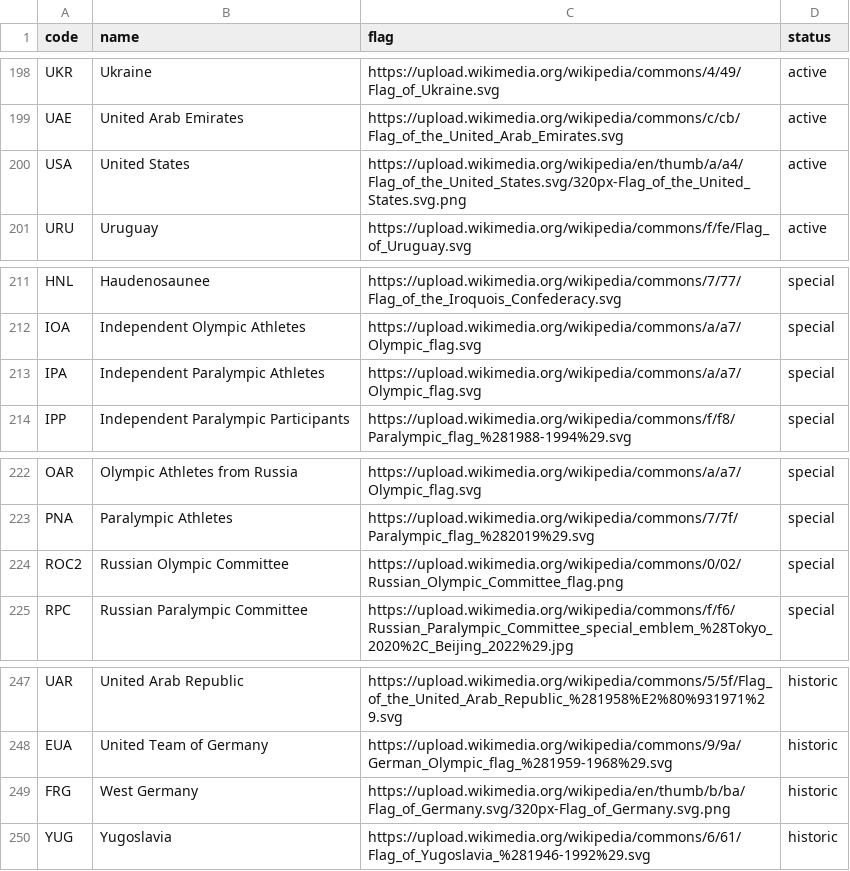
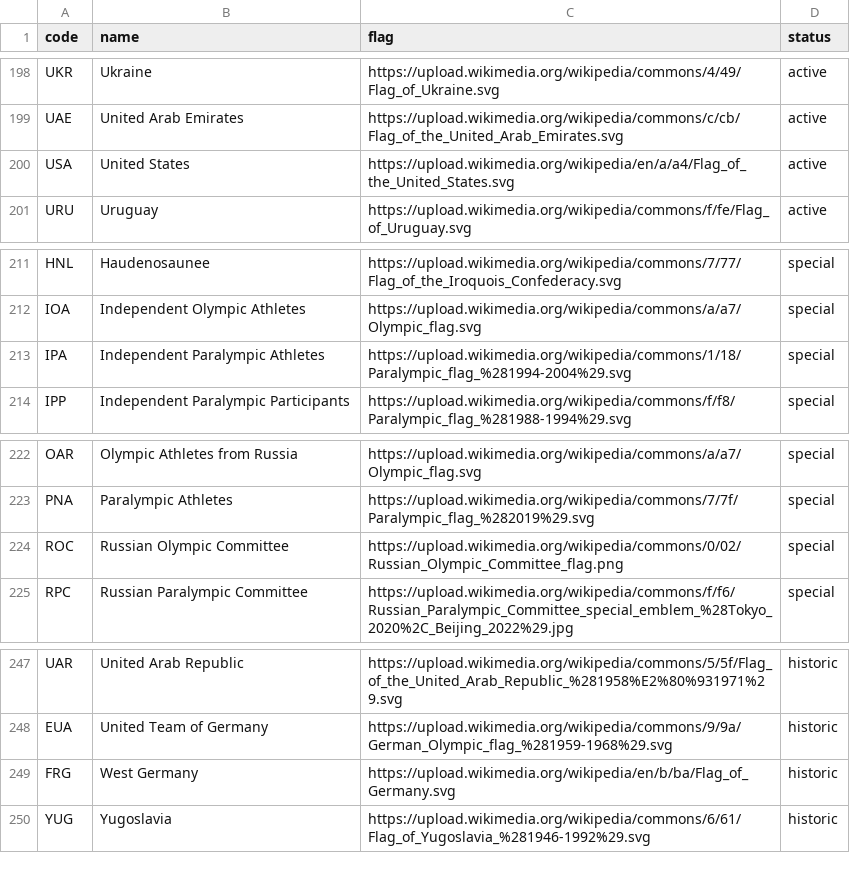
Before and after one commit to inferrinizzard/olympics-api, a CSV file: csv/countryDetail.csv, drawn as a sheet; only a part is shown, gaps mark what is left out; the diff covers the shown part only.

```diff
--- a/csv/countryDetail.csv
+++ b/csv/countryDetail.csv
@@ -199,3 +199,3 @@
 "UAE"  ,"United Arab Emirates"                ,"https://upload.wikimedia.org/wikipedia/commons/c/cb/Flag_of_the_United_Arab_Emirates.svg"                                             ,"active"
-"USA"  ,"United States"                       ,"https://upload.wikimedia.org/wikipedia/en/thumb/a/a4/Flag_of_the_United_States.svg/320px-Flag_of_the_United_States.svg.png"           ,"active"
+"USA"  ,"United States"                       ,"https://upload.wikimedia.org/wikipedia/en/a/a4/Flag_of_the_United_States.svg"                                                         ,"active"
 "URU"  ,"Uruguay"                             ,"https://upload.wikimedia.org/wikipedia/commons/f/fe/Flag_of_Uruguay.svg"                                                              ,"active"
@@ -212,3 +212,3 @@
 "IOA"  ,"Independent Olympic Athletes"        ,"https://upload.wikimedia.org/wikipedia/commons/a/a7/Olympic_flag.svg"                                                                 ,"special"
-"IPA"  ,"Independent Paralympic Athletes"     ,"https://upload.wikimedia.org/wikipedia/commons/a/a7/Olympic_flag.svg"                                                                 ,"special"
+"IPA"  ,"Independent Paralympic Athletes"     ,"https://upload.wikimedia.org/wikipedia/commons/1/18/Paralympic_flag_%281994-2004%29.svg"                                              ,"special"
 "IPP"  ,"Independent Paralympic Participants" ,"https://upload.wikimedia.org/wikipedia/commons/f/f8/Paralympic_flag_%281988-1994%29.svg"                                              ,"special"
@@ -223,3 +223,3 @@
 "PNA"  ,"Paralympic Athletes"                 ,"https://upload.wikimedia.org/wikipedia/commons/7/7f/Paralympic_flag_%282019%29.svg"                                                   ,"special"
-"ROC2" ,"Russian Olympic Committee"           ,"https://upload.wikimedia.org/wikipedia/commons/0/02/Russian_Olympic_Committee_flag.png"                                               ,"special"
+"ROC"  ,"Russian Olympic Committee"           ,"https://upload.wikimedia.org/wikipedia/commons/0/02/Russian_Olympic_Committee_flag.png"                                               ,"special"
 "RPC"  ,"Russian Paralympic Committee"        ,"https://upload.wikimedia.org/wikipedia/commons/f/f6/Russian_Paralympic_Committee_special_emblem_%28Tokyo_2020%2C_Beijing_2022%29.jpg" ,"special"
@@ -248,3 +248,3 @@
 "EUA"  ,"United Team of Germany"              ,"https://upload.wikimedia.org/wikipedia/commons/9/9a/German_Olympic_flag_%281959-1968%29.svg"                                          ,"historic"
-"FRG"  ,"West Germany"                        ,"https://upload.wikimedia.org/wikipedia/en/thumb/b/ba/Flag_of_Germany.svg/320px-Flag_of_Germany.svg.png"                               ,"historic"
+"FRG"  ,"West Germany"                        ,"https://upload.wikimedia.org/wikipedia/en/b/ba/Flag_of_Germany.svg"                                                                   ,"historic"
 "YUG"  ,"Yugoslavia"                          ,"https://upload.wikimedia.org/wikipedia/commons/6/61/Flag_of_Yugoslavia_%281946-1992%29.svg"                                           ,"historic"
```
Also changed, not shown: 14 edited cells elsewhere in this file, 1 other file.
